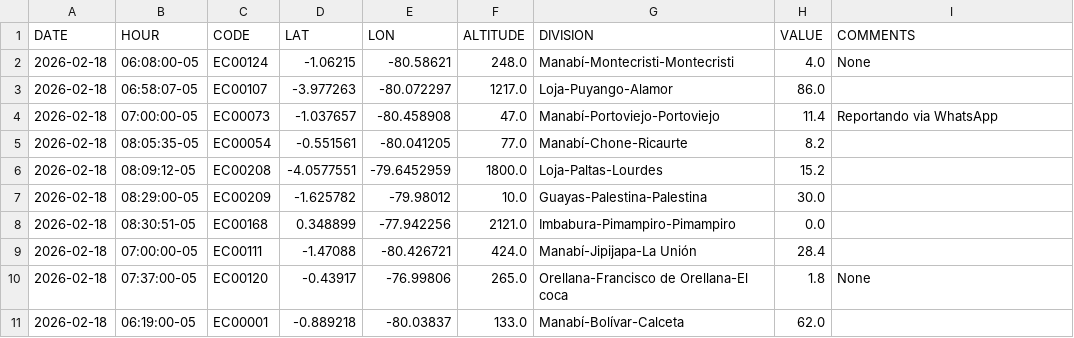
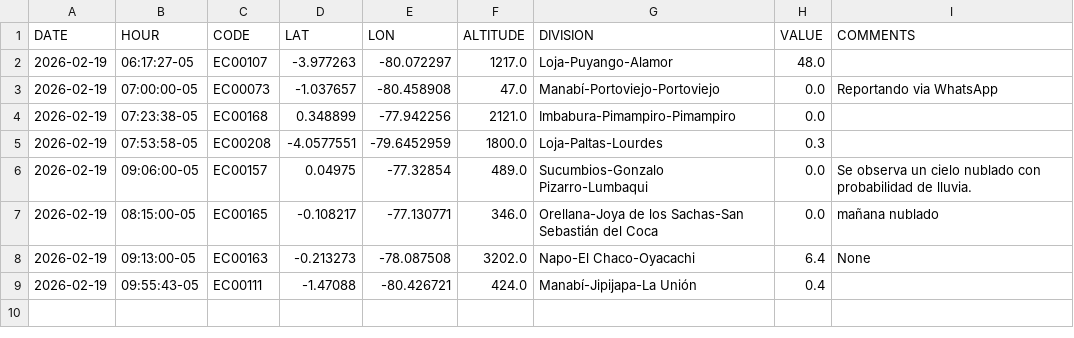
Before and after one commit to DPAINAMHI/tools, a CSV file: volunclima.csv, drawn as a sheet.

```diff
--- a/volunclima.csv
+++ b/volunclima.csv
@@ -1,11 +1,9 @@
 DATE,HOUR,CODE,LAT,LON,ALTITUDE,DIVISION,VALUE,COMMENTS
-2026-02-18,06:08:00-05,EC00124,-1.06215,-80.58621,248.0,Manabí-Montecristi-Montecristi,4.0,None
-2026-02-18,06:58:07-05,EC00107,-3.977263,-80.072297,1217.0,Loja-Puyango-Alamor,86.0,
-2026-02-18,07:00:00-05,EC00073,-1.037657,-80.458908,47.0,Manabí-Portoviejo-Portoviejo,11.4,Reportando via WhatsApp
-2026-02-18,08:05:35-05,EC00054,-0.551561,-80.041205,77.0,Manabí-Chone-Ricaurte,8.2,
-2026-02-18,08:09:12-05,EC00208,-4.0577551,-79.6452959,1800.0,Loja-Paltas-Lourdes,15.2,
-2026-02-18,08:29:00-05,EC00209,-1.625782,-79.98012,10.0,Guayas-Palestina-Palestina,30.0,
-2026-02-18,08:30:51-05,EC00168,0.348899,-77.942256,2121.0,Imbabura-Pimampiro-Pimampiro,0.0,
-2026-02-18,07:00:00-05,EC00111,-1.47088,-80.426721,424.0,Manabí-Jipijapa-La Unión,28.4,
-2026-02-18,07:37:00-05,EC00120,-0.43917,-76.99806,265.0,Orellana-Francisco de Orellana-El coca,1.8,None
-2026-02-18,06:19:00-05,EC00001,-0.889218,-80.03837,133.0,Manabí-Bolívar-Calceta,62.0,
+2026-02-19,06:17:27-05,EC00107,-3.977263,-80.072297,1217.0,Loja-Puyango-Alamor,48.0,
+2026-02-19,07:00:00-05,EC00073,-1.037657,-80.458908,47.0,Manabí-Portoviejo-Portoviejo,0.0,Reportando via WhatsApp
+2026-02-19,07:23:38-05,EC00168,0.348899,-77.942256,2121.0,Imbabura-Pimampiro-Pimampiro,0.0,
+2026-02-19,07:53:58-05,EC00208,-4.0577551,-79.6452959,1800.0,Loja-Paltas-Lourdes,0.3,
+2026-02-19,09:06:00-05,EC00157,0.04975,-77.32854,489.0,Sucumbios-Gonzalo Pizarro-Lumbaqui,0.0,Se observa un cielo nublado con probabilidad de lluvia.
+2026-02-19,08:15:00-05,EC00165,-0.108217,-77.130771,346.0,Orellana-Joya de los Sachas-San Sebastián del Coca,0.0,mañana nublado
+2026-02-19,09:13:00-05,EC00163,-0.213273,-78.087508,3202.0,Napo-El Chaco-Oyacachi,6.4,None
+2026-02-19,09:55:43-05,EC00111,-1.47088,-80.426721,424.0,Manabí-Jipijapa-La Unión,0.4,
```
Also changed, not shown: 1 other file.
